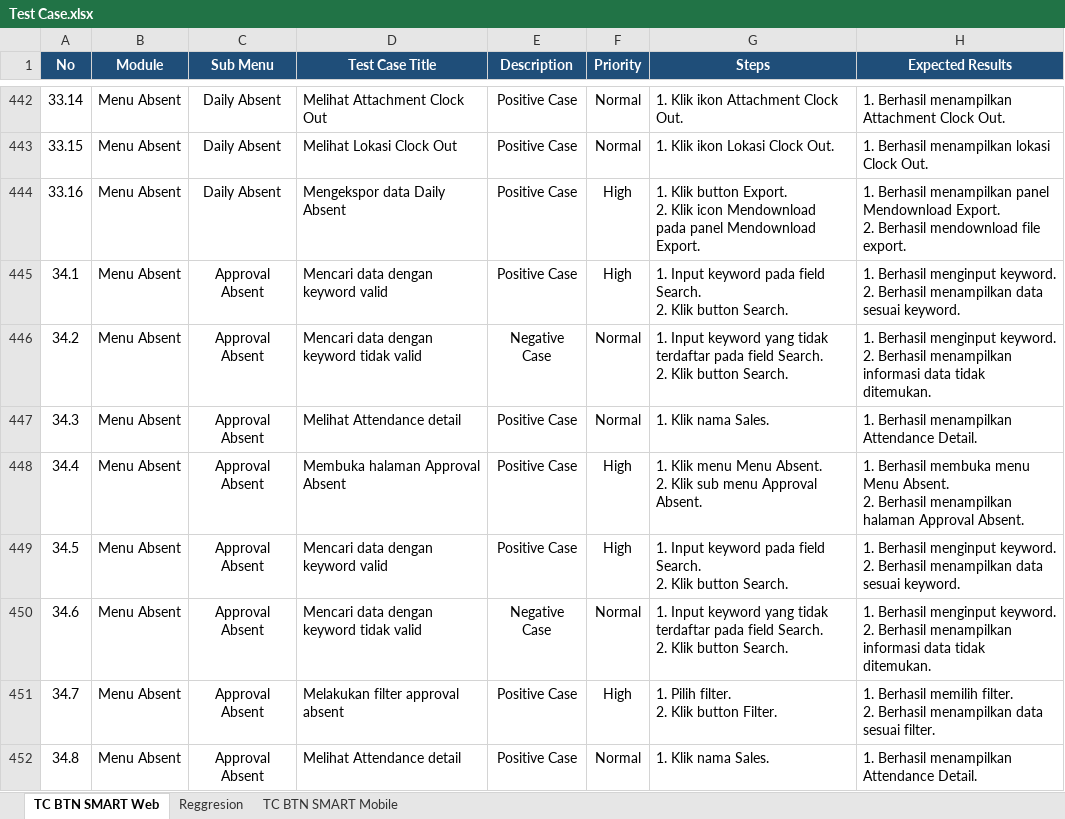
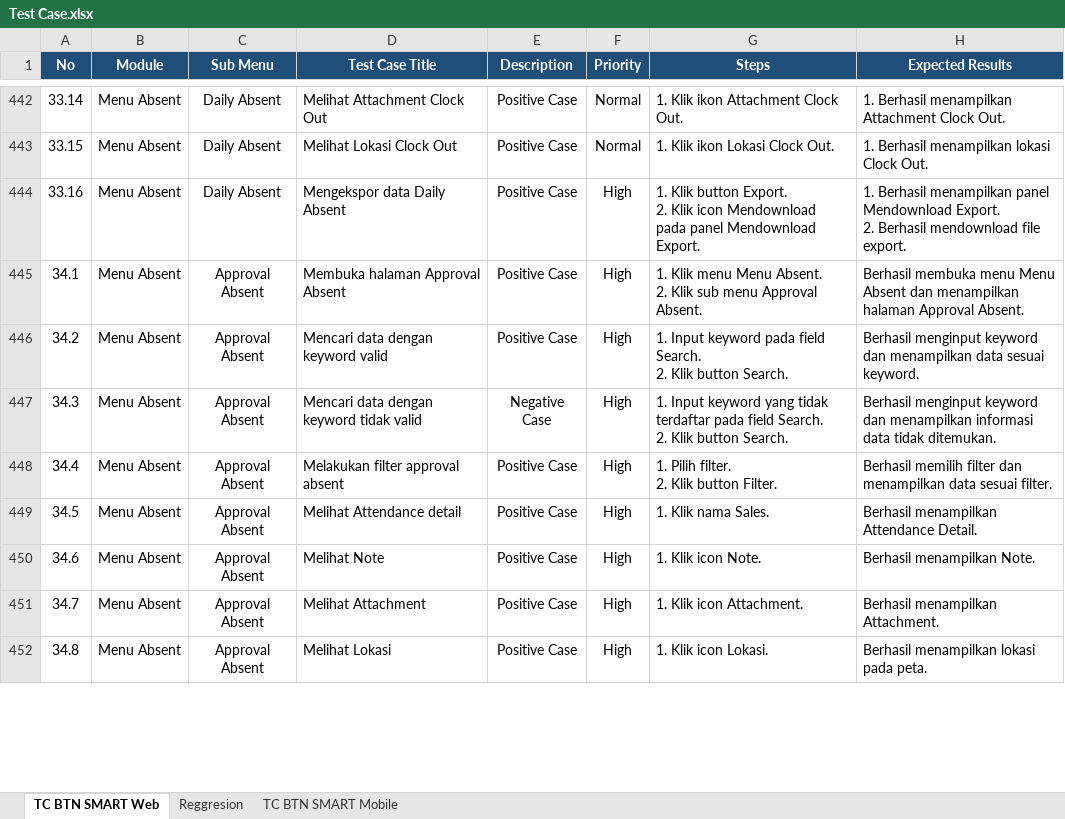
Before and after one commit to muhammaddanihaikal/btn-smart-refactor, an Excel workbook: SIT/Test Case.xlsx, sheet TC BTN SMART Web, drawn as a sheet; only a part is shown, gaps mark what is left out; values as stored, in another font and other column widths than the file's, no borders; ↵ is a line break in a cell; the diff covers the shown part only; the diff names each change by its address in the sheet, - before the commit and + after, or states it on an @@ line.

Commit message:
fix(web): reorder Modul 34 Approval Absent to start with Membuka halaman and embed screenshots

```diff
--- a/SIT/Test Case.xlsx (sheet TC BTN SMART Web)
+++ b/SIT/Test Case.xlsx (sheet TC BTN SMART Web)
-D445 (Test Case Title): Mencari data dengan keyword valid
+D445 (Test Case Title): Membuka halaman Approval Absent
-G445 (Steps): 1. Input keyword pada field Search. ↵ 2. Klik button Search.
+G445 (Steps): 1. Klik menu Menu Absent. ↵ 2. Klik sub menu Approval Absent.
-H445 (Expected Results): 1. Berhasil menginput keyword. ↵ 2. Berhasil menampilkan data sesuai keyword.
+H445 (Expected Results): Berhasil membuka menu Menu Absent dan menampilkan halaman Approval Absent.
-D446 (Test Case Title): Mencari data dengan keyword tidak valid
+D446 (Test Case Title): Mencari data dengan keyword valid
-E446 (Description): Negative Case
+E446 (Description): Positive Case
-F446:F447 (Priority): Normal
+F446:F447 (Priority): High
-G446 (Steps): …Input keyword yang tidak terdaftar pada field…
+G446 (Steps): …Input keyword pada field…
-H446 (Expected Results): 1. Berhasil menginput keyword. ↵ 2. Berhasil menampilkan informasi data tidak ditemukan.
+H446 (Expected Results): Berhasil menginput keyword dan menampilkan data sesuai keyword.
-D447 (Test Case Title): Melihat Attendance detail
+D447 (Test Case Title): Mencari data dengan keyword tidak valid
-E447 (Description): Positive Case
+E447 (Description): Negative Case
-G447 (Steps): 1. Klik nama Sales.
+G447 (Steps): 1. Input keyword yang tidak terdaftar pada field Search. ↵ 2. Klik button Search.
-H447 (Expected Results): 1. Berhasil menampilkan Attendance Detail.
+H447 (Expected Results): Berhasil menginput keyword dan menampilkan informasi data tidak ditemukan.
-D448 (Test Case Title): Membuka halaman Approval Absent
+D448 (Test Case Title): Melakukan filter approval absent
-G448 (Steps): 1. Klik menu Menu Absent. ↵ 2. Klik sub menu Approval Absent.
+G448 (Steps): 1. Pilih filter. ↵ 2. Klik button Filter.
-H448 (Expected Results): 1. Berhasil membuka menu Menu Absent. ↵ 2. Berhasil menampilkan halaman Approval Absent.
+H448 (Expected Results): Berhasil memilih filter dan menampilkan data sesuai filter.
-D449 (Test Case Title): Mencari data dengan keyword valid
+D449 (Test Case Title): Melihat Attendance detail
-G449 (Steps): 1. Input keyword pada field Search. ↵ 2. Klik button Search.
+G449 (Steps): 1. Klik nama Sales.
-H449 (Expected Results): 1. Berhasil menginput keyword. ↵ 2. Berhasil menampilkan data sesuai keyword.
+H449 (Expected Results): Berhasil menampilkan Attendance Detail.
-D450 (Test Case Title): Mencari data dengan keyword tidak valid
+D450 (Test Case Title): Melihat Note
-E450 (Description): Negative Case
+E450 (Description): Positive Case
-F450 (Priority): Normal
+F450 (Priority): High
-G450 (Steps): 1. Input keyword yang tidak terdaftar pada field Search. ↵ 2. Klik button Search.
+G450 (Steps): 1. Klik icon Note.
-H450 (Expected Results): 1. Berhasil menginput keyword. ↵ 2. Berhasil menampilkan informasi data tidak ditemukan.
+H450 (Expected Results): Berhasil menampilkan Note.
-D451 (Test Case Title): Melakukan filter approval absent
+D451 (Test Case Title): Melihat Attachment
-G451 (Steps): 1. Pilih filter. ↵ 2. Klik button Filter.
+G451 (Steps): 1. Klik icon Attachment.
-H451 (Expected Results): 1. Berhasil memilih filter. ↵ 2. Berhasil menampilkan data sesuai filter.
+H451 (Expected Results): Berhasil menampilkan Attachment.
-D452 (Test Case Title): Melihat Attendance detail
+D452 (Test Case Title): Melihat Lokasi
-F452 (Priority): Normal
+F452 (Priority): High
-G452 (Steps): 1. Klik nama Sales.
+G452 (Steps): 1. Klik icon Lokasi.
-H452 (Expected Results): 1. Berhasil menampilkan Attendance Detail.
+H452 (Expected Results): Berhasil menampilkan lokasi pada peta.
```
Also changed, not shown: 3 removed rows and 26 edited cells elsewhere in this sheet, 39 other files.
